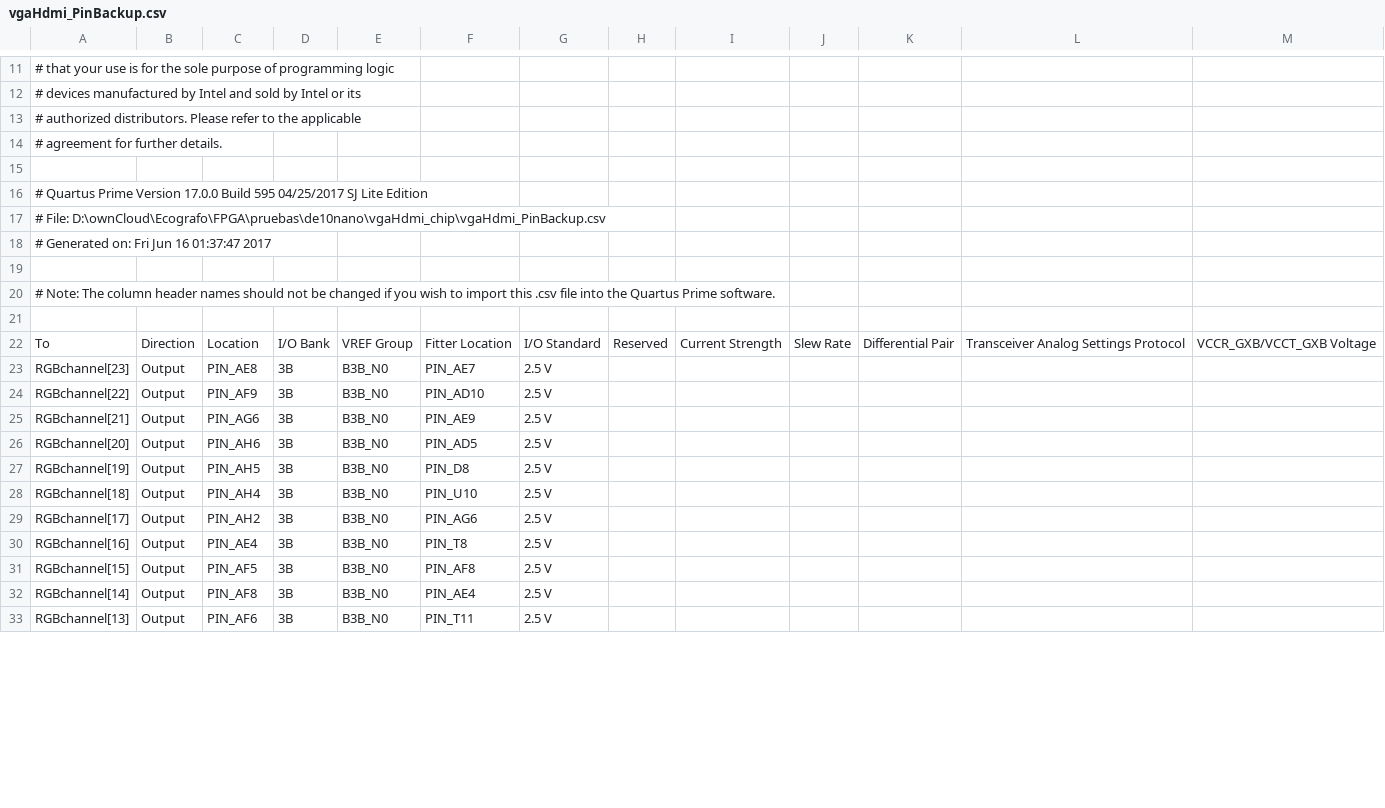
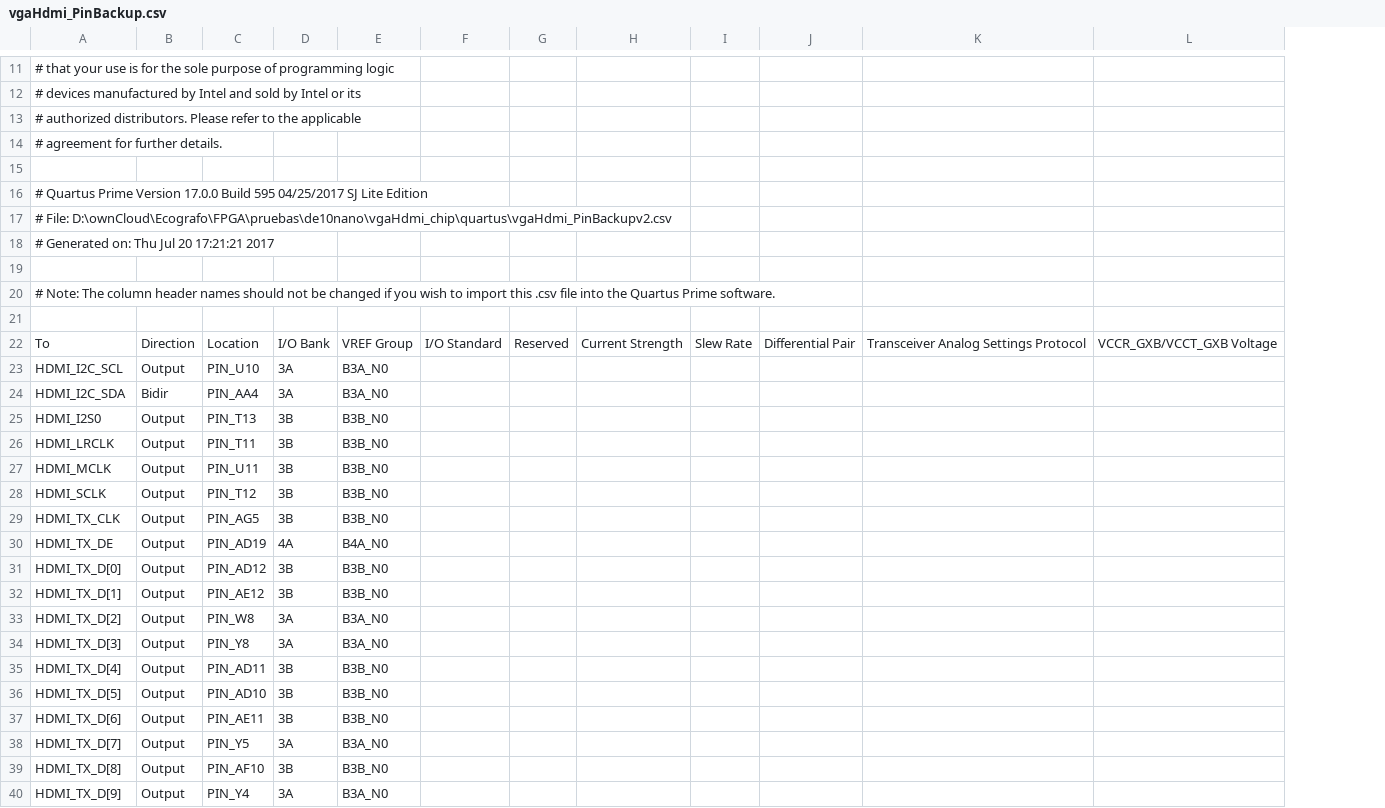
Before and after one commit to nhasbun/de10nano_vgaHdmi_chip, a CSV file: quartus/vgaHdmi_PinBackup.csv, drawn as a sheet; only a part is shown, gaps mark what is left out; removed rows and columns are numbered as before the commit, all else as after; rows hold the shown columns only; the diff covers the shown part only; the diff names each change by its address in the sheet, - before the commit and + after, or states it on an @@ line.

```diff
--- a/quartus/vgaHdmi_PinBackup.csv
+++ b/quartus/vgaHdmi_PinBackup.csv
-column F, rows 22-33: Fitter Location | PIN_AE7 | PIN_AD10 | PIN_AE9 | PIN_AD5 | PIN_D8 | PIN_U10 | PIN_AG6 | PIN_T8 | PIN_AF8 | PIN_AE4 | PIN_T11
-column G, rows 22-33: I/O Standard | 2.5 V | 2.5 V | 2.5 V | 2.5 V | 2.5 V | 2.5 V | 2.5 V | 2.5 V | 2.5 V | 2.5 V | 2.5 V
+column F, row 22: I/O Standard
-A17: # File: D:\ownCloud\Ecografo\FPGA\pruebas\de10nano\vgaHdmi_chip\vgaHdmi_PinBackup.csv
+A17: # File: D:\ownCloud\Ecografo\FPGA\pruebas\de10nano\vgaHdmi_chip\quartus\vgaHdmi_PinBackupv2.csv
-A18: # Generated on: Fri Jun 16 01:37:47 2017
+A18: # Generated on: Thu Jul 20 17:21:21 2017
+row 23: HDMI_I2C_SCL | Output | PIN_U10 | 3A | B3A_N0
+row 24: HDMI_I2C_SDA | Bidir | PIN_AA4 | 3A | B3A_N0
-A25: RGBchannel[23]
+A25: HDMI_I2S0
-C25: PIN_AE8
+C25: PIN_T13
-A26: RGBchannel[22]
+A26: HDMI_LRCLK
-C26: PIN_AF9
+C26: PIN_T11
-A27: RGBchannel[21]
+A27: HDMI_MCLK
-C27: PIN_AG6
+C27: PIN_U11
-A28: RGBchannel[20]
+A28: HDMI_SCLK
-C28: PIN_AH6
+C28: PIN_T12
-A29: RGBchannel[19]
+A29: HDMI_TX_CLK
-C29: PIN_AH5
+C29: PIN_AG5
+row 30: HDMI_TX_DE | Output | PIN_AD19 | 4A | B4A_N0
-A31: RGBchannel[18]
+A31: HDMI_TX_D[0]
-C31: PIN_AH4
+C31: PIN_AD12
-A32: RGBchannel[17]
+A32: HDMI_TX_D[1]
-C32: PIN_AH2
+C32: PIN_AE12
+row 33: HDMI_TX_D[2] | Output | PIN_W8 | 3A | B3A_N0
+row 34: HDMI_TX_D[3] | Output | PIN_Y8 | 3A | B3A_N0
-A35: RGBchannel[16]
+A35: HDMI_TX_D[4]
-C35: PIN_AE4
+C35: PIN_AD11
-A36: RGBchannel[15]
+A36: HDMI_TX_D[5]
-C36: PIN_AF5
+C36: PIN_AD10
-A37: RGBchannel[14]
+A37: HDMI_TX_D[6]
-C37: PIN_AF8
+C37: PIN_AE11
+row 38: HDMI_TX_D[7] | Output | PIN_Y5 | 3A | B3A_N0
-A39: RGBchannel[13]
+A39: HDMI_TX_D[8]
-C39: PIN_AF6
+C39: PIN_AF10
+row 40: HDMI_TX_D[9] | Output | PIN_Y4 | 3A | B3A_N0
```
Also changed, not shown: 12 added rows, 7 removed rows and 18 edited cells elsewhere in this file, 1 other file.
